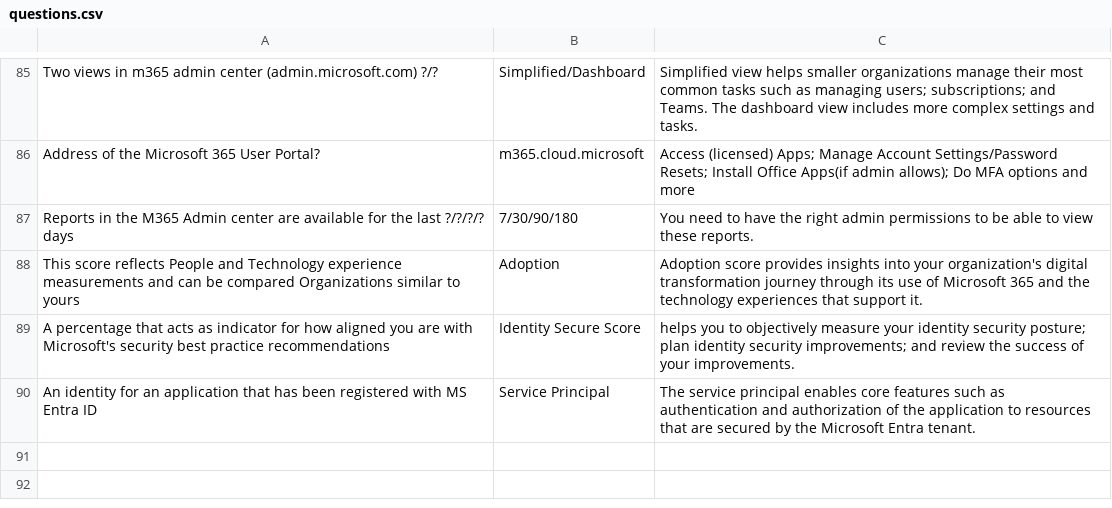
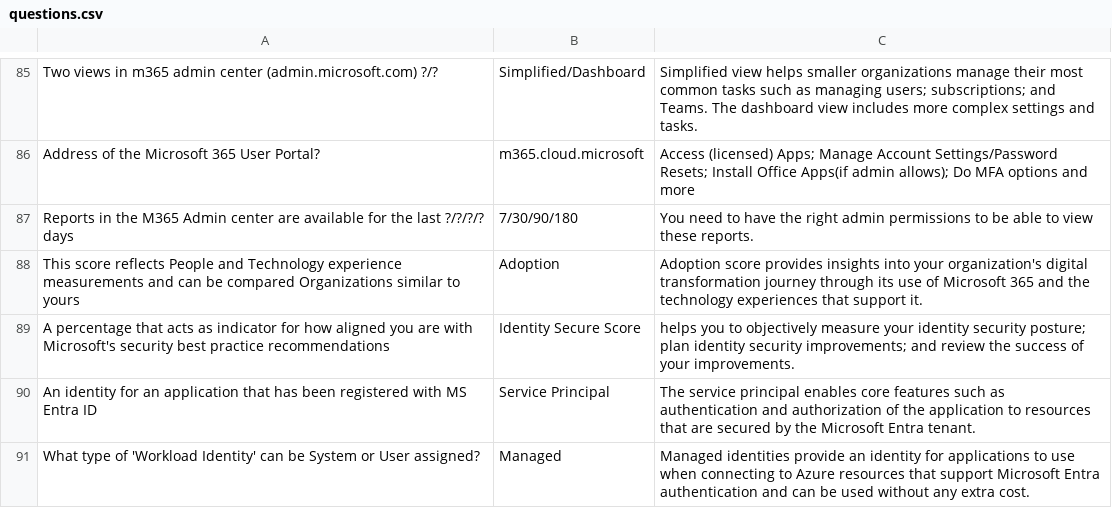
Before and after one commit to basinx/MemoryGame, a CSV file: questions.csv, drawn as a sheet; only a part is shown, gaps mark what is left out.

Commit message:
add to csv

```diff
--- a/questions.csv
+++ b/questions.csv
@@ -90 +90,2 @@ A percentage that acts as indicator for how aligned you are with Microsoft's sec
 An identity for an application that has been registered with MS Entra ID, Service Principal, The service principal enables core features such as authentication and authorization of the application to resources that are secured by the Microsoft Entra tenant.
+What type of 'Workload Identity' can be System or User assigned?, Managed, Managed identities provide an identity for applications to use when connecting to Azure resources that support Microsoft Entra authentication and can be used without any extra cost.
```
